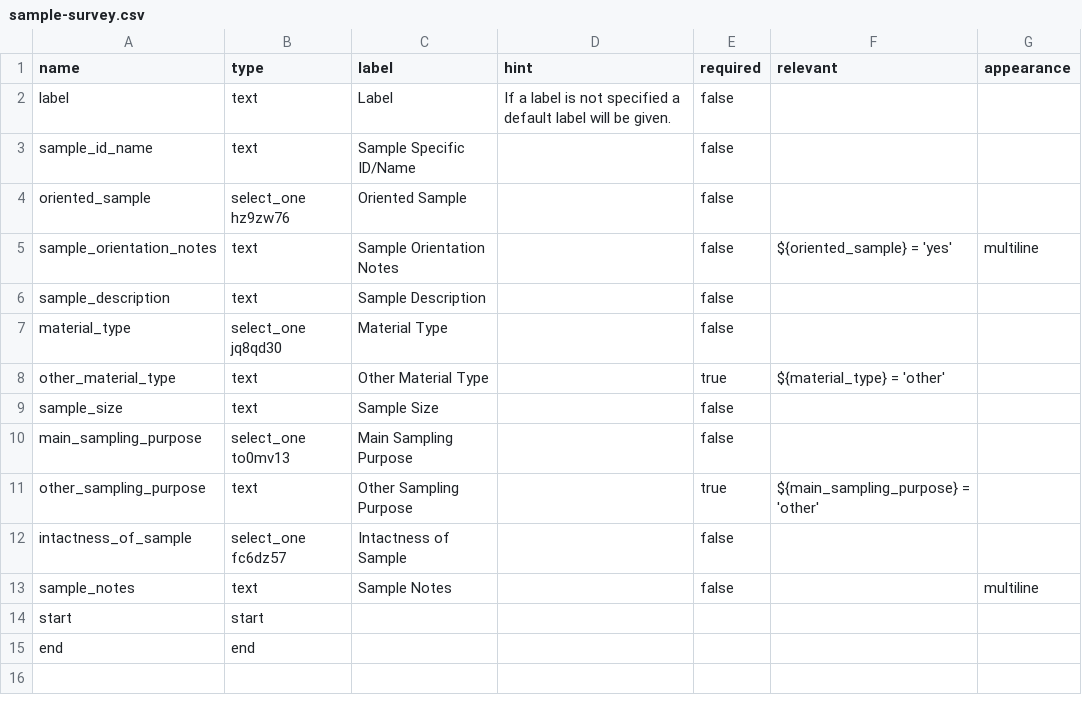
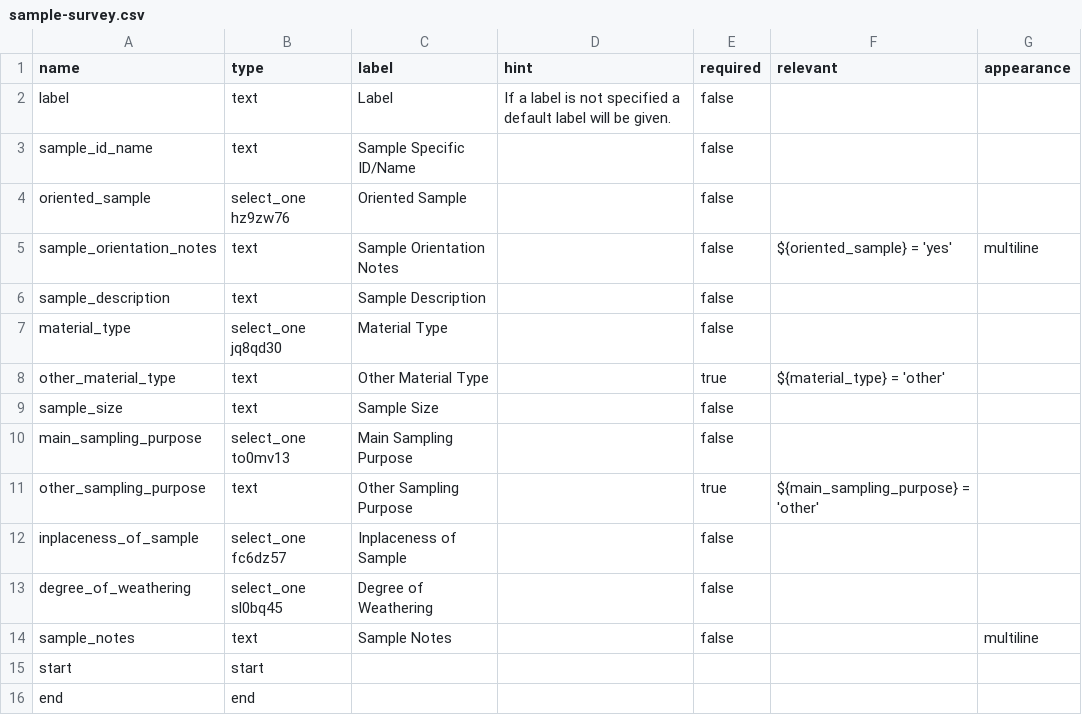
Before and after one commit to StraboSpot/strabo-mobile, a CSV file: www/app/data-models/sample-survey.csv, drawn as a sheet.

```diff
--- a/www/app/data-models/sample-survey.csv
+++ b/www/app/data-models/sample-survey.csv
@@ -11,3 +11,4 @@ main_sampling_purpose,select_one to0mv13,Main Sampling Purpose,,false,,
 other_sampling_purpose,text,Other Sampling Purpose,,true,${main_sampling_purpose} = 'other',
-intactness_of_sample,select_one fc6dz57,Intactness of Sample,,false,,
+inplaceness_of_sample,select_one fc6dz57,Inplaceness of Sample,,false,,
+degree_of_weathering,select_one sl0bq45,Degree of Weathering,,false,,
 sample_notes,text,Sample Notes,,false,,multiline
```
Also changed, not shown: www/app/data-models/sample-choices.csv, 1 other file.
